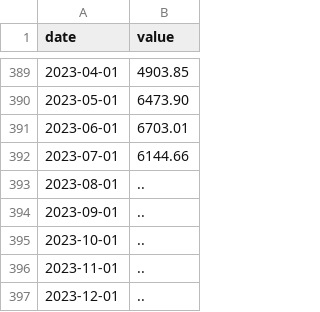
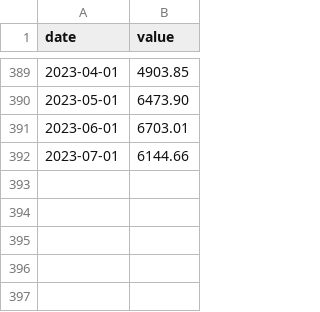
Before and after one commit to EconomicsObservatory/api, a CSV file: cached_data/phl/expo.csv, drawn as a sheet; only a part is shown, gaps mark what is left out; the diff names each change by its address in the sheet, - before the commit and + after, or states it on an @@ line.

```diff
--- a/cached_data/phl/expo.csv
+++ b/cached_data/phl/expo.csv
-row 393: 2023-08-01 | ..
-row 394: 2023-09-01 | ..
-row 395: 2023-10-01 | ..
-row 396: 2023-11-01 | ..
-row 397: 2023-12-01 | ..
```
Also changed, not shown: cached_data/fra/wage.csv, cached_data/phl/impo.csv, 4 other files.
